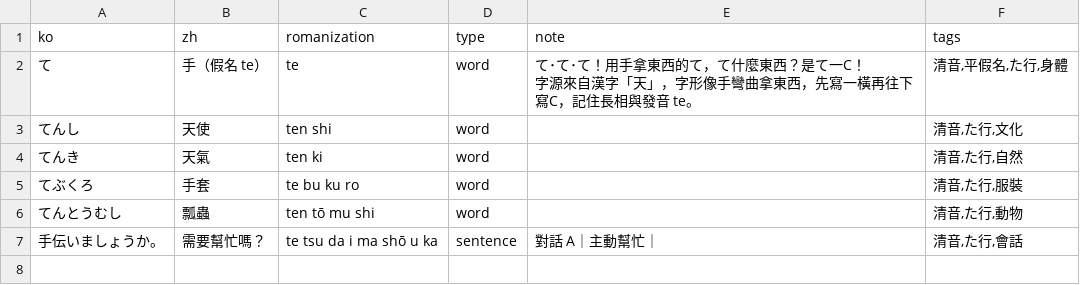
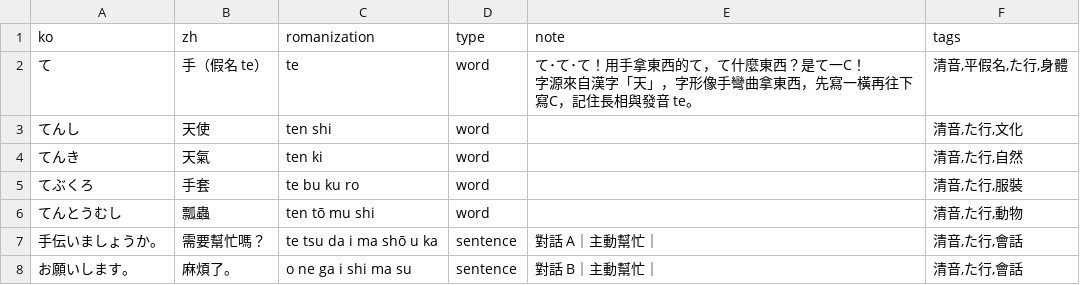
Before and after one commit to kuri0515/lang, a CSV file: japanese/data/kana-01/te.csv, drawn as a sheet; the diff names each change by its address in the sheet, - before the commit and + after, or states it on an @@ line.

```diff
--- a/japanese/data/kana-01/te.csv
+++ b/japanese/data/kana-01/te.csv
+row 8: お願いします。 | 麻煩了。 | o ne ga i shi ma su | sentence | 對話 B｜主動幫忙｜ | 清音,た行,會話
```
Also changed, not shown: japanese/data/kana-01/ha.csv, japanese/data/kana-01/ka.csv, 17 other files.
